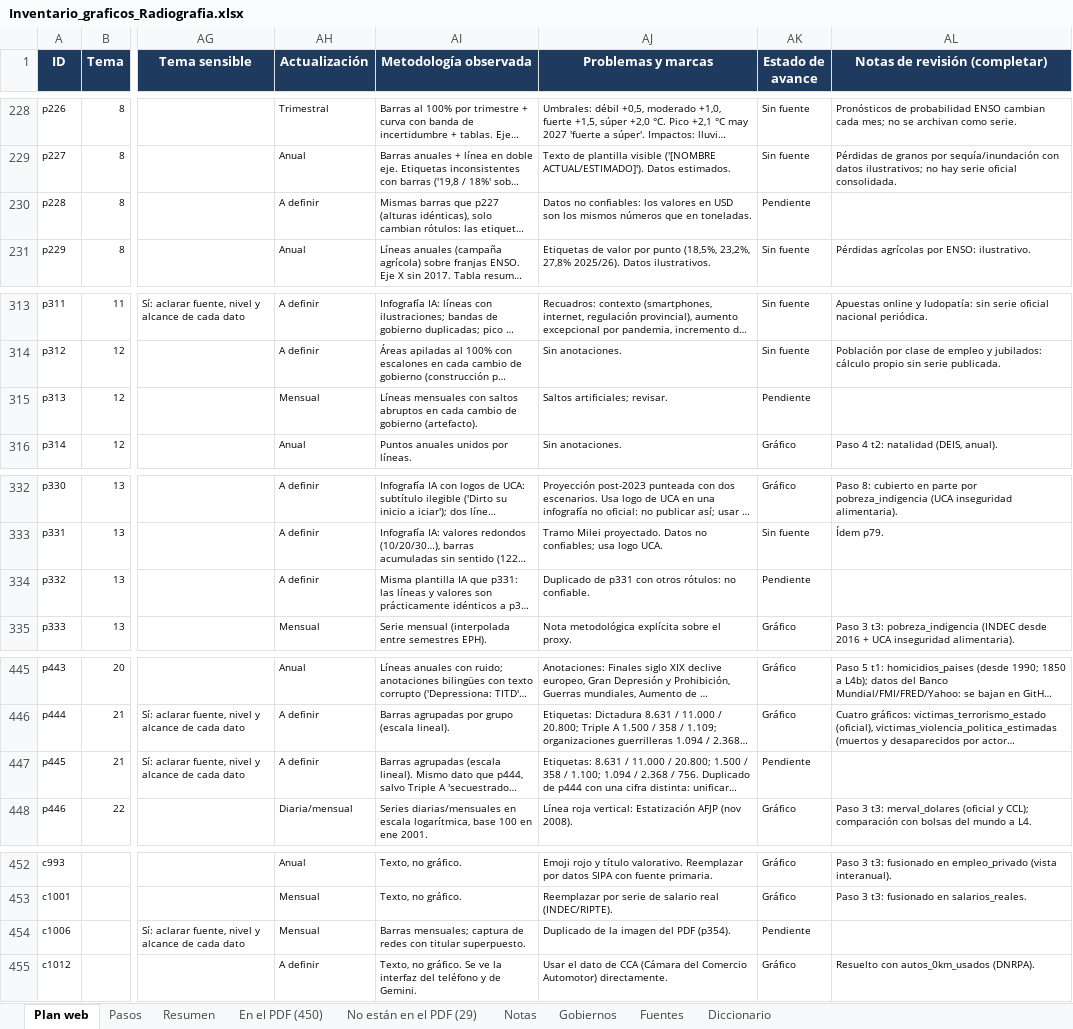
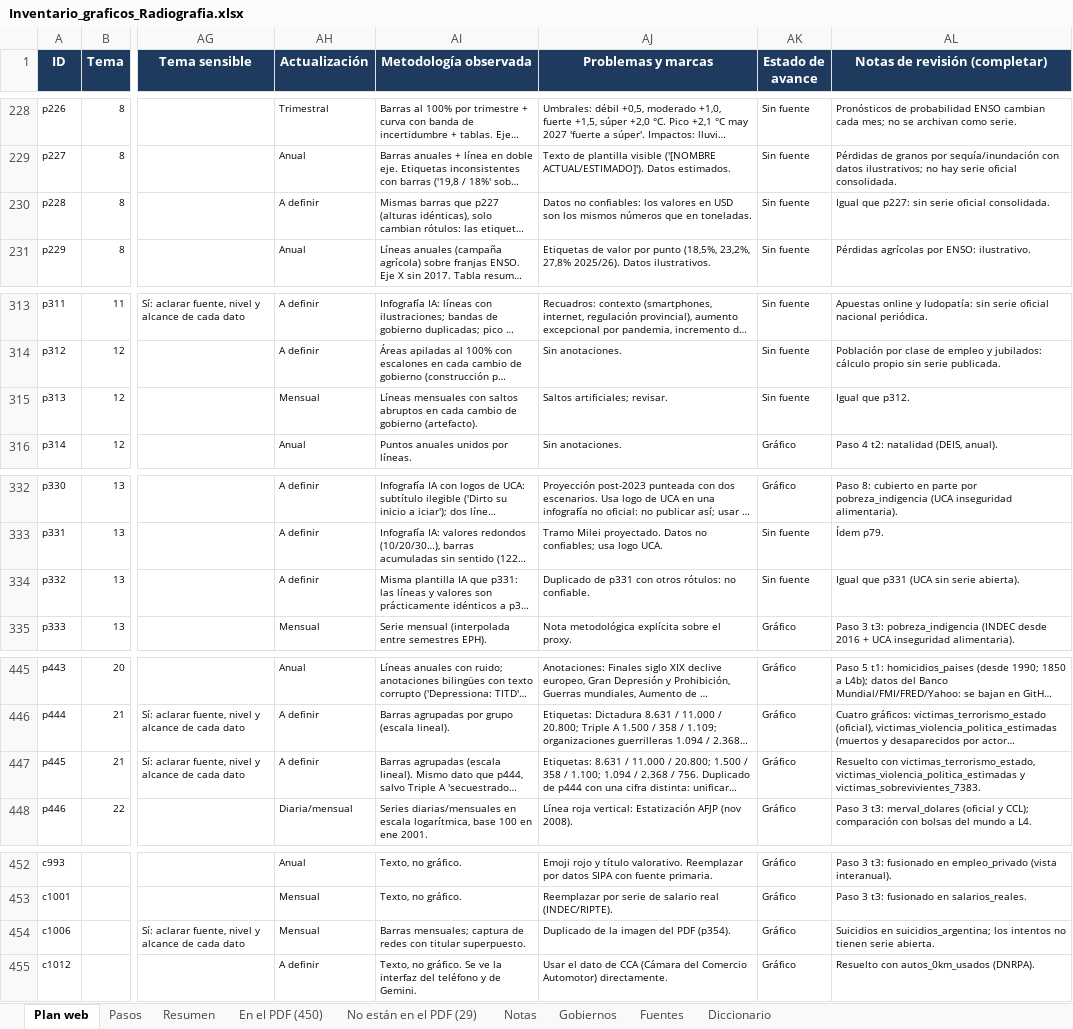
Before and after one commit to francomartinlopez/radiografiadeargentina, an Excel workbook: docs/Inventario_graficos_Radiografia.xlsx, sheet Plan web, drawn as a sheet; only a part is shown, gaps mark what is left out; long unchanged cells end in …; values as stored, in another font and other column widths than the file's, no borders; charts and pictures not drawn; the diff covers the shown part only; the diff names each change by its address in the sheet, - before the commit and + after, or states it on an @@ line.

```diff
--- a/docs/Inventario_graficos_Radiografia.xlsx (sheet Plan web)
+++ b/docs/Inventario_graficos_Radiografia.xlsx (sheet Plan web)
-AK230 (Estado de avance): Pendiente
+AK230 (Estado de avance): Sin fuente
-AL230 (Notas de revisión (completar)): (empty)
+AL230 (Notas de revisión (completar)): Igual que p227: sin serie oficial consolidada.
-AK315 (Estado de avance): Pendiente
+AK315 (Estado de avance): Sin fuente
-AL315 (Notas de revisión (completar)): (empty)
+AL315 (Notas de revisión (completar)): Igual que p312.
-AK334 (Estado de avance): Pendiente
+AK334 (Estado de avance): Sin fuente
-AL334 (Notas de revisión (completar)): (empty)
+AL334 (Notas de revisión (completar)): Igual que p331 (UCA sin serie abierta).
-AK447 (Estado de avance): Pendiente
+AK447 (Estado de avance): Gráfico
-AL447 (Notas de revisión (completar)): (empty)
+AL447 (Notas de revisión (completar)): Resuelto con victimas_terrorismo_estado, victimas_violencia_politica_estimadas y victimas_sobrevivientes_7383.
-AK454 (Estado de avance): Pendiente
+AK454 (Estado de avance): Gráfico
-AL454 (Notas de revisión (completar)): (empty)
+AL454 (Notas de revisión (completar)): Suicidios en suicidios_argentina; los intentos no tienen serie abierta.
```
Also changed, not shown: 12 edited cells elsewhere in this sheet, sheet Resumen, 9 other files.
